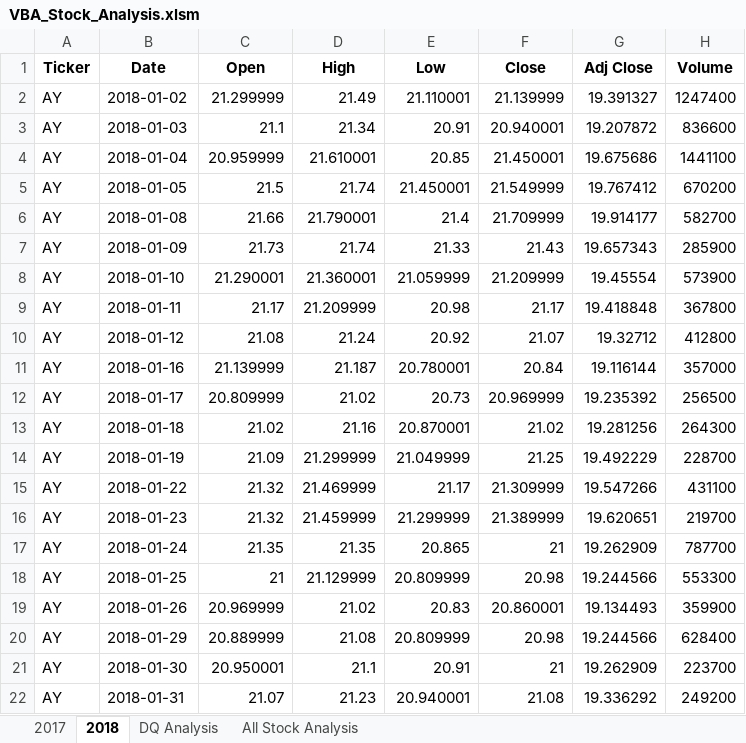
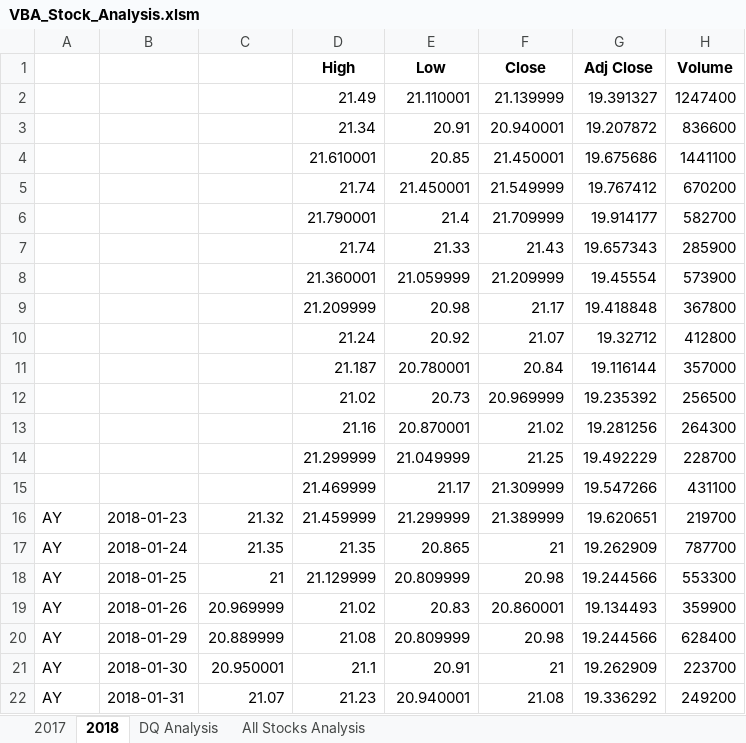
Before and after one commit to lindsera1/stock-analysis, an Excel workbook: VBA_Stock_Analysis.xlsm, sheet 2018, drawn as a sheet; only a part is shown; values as stored, in another font and other column widths than the file's, no borders; the diff names each change by its address in the sheet, - before the commit and + after, or states it on an @@ line.

Commit message:
Changes to the changes

```diff
--- a/VBA_Stock_Analysis.xlsm (sheet 2018)
+++ b/VBA_Stock_Analysis.xlsm (sheet 2018)
-sheet tab: All Stock Analysis
+sheet tab: All Stocks Analysis
-A1: Ticker
+A1: (empty)
-B1: Date
+B1: (empty)
-C1: Open
+C1: (empty)
-A2:A15: AY
+A2:A15: (empty)
-B2: 2018-01-02
+B2: (empty)
-C2: 21.299999
+C2: (empty)
-B3: 2018-01-03
+B3: (empty)
-C3: 21.1
+C3: (empty)
-B4: 2018-01-04
+B4: (empty)
-C4: 20.959999
+C4: (empty)
-B5: 2018-01-05
+B5: (empty)
-C5: 21.5
+C5: (empty)
-B6: 2018-01-08
+B6: (empty)
-C6: 21.66
+C6: (empty)
-B7: 2018-01-09
+B7: (empty)
-C7: 21.73
+C7: (empty)
-B8: 2018-01-10
+B8: (empty)
-C8: 21.290001
+C8: (empty)
-B9: 2018-01-11
+B9: (empty)
-C9: 21.17
+C9: (empty)
-B10: 2018-01-12
+B10: (empty)
-C10: 21.08
+C10: (empty)
-B11: 2018-01-16
+B11: (empty)
-C11: 21.139999
+C11: (empty)
-B12: 2018-01-17
+B12: (empty)
-C12: 20.809999
+C12: (empty)
-B13: 2018-01-18
+B13: (empty)
-C13: 21.02
+C13: (empty)
-B14: 2018-01-19
+B14: (empty)
-C14: 21.09
+C14: (empty)
-B15: 2018-01-22
+B15: (empty)
-C15: 21.32
+C15: (empty)
```
Also changed, not shown: sheet All Stocks Analysis.
